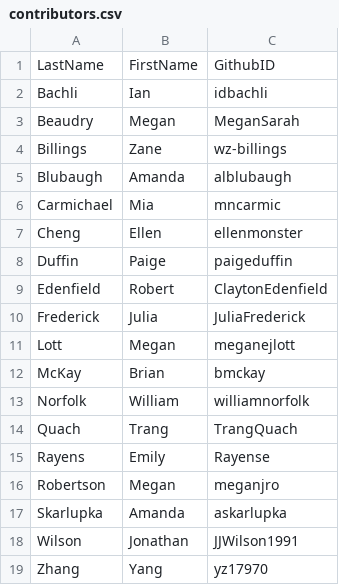
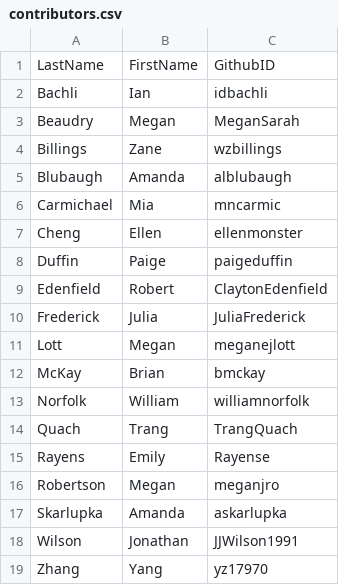
Before and after one commit to andreashandel/MADAcourse-RMarkdown, a CSV file: contributors.csv, drawn as a sheet.

```diff
--- a/contributors.csv
+++ b/contributors.csv
@@ -3,3 +3,3 @@ Bachli,Ian,idbachli
 Beaudry,Megan,MeganSarah
-Billings,Zane,wz-billings
+Billings,Zane,wzbillings
 Blubaugh,Amanda,alblubaugh
```
Also changed, not shown: 1 other file.
